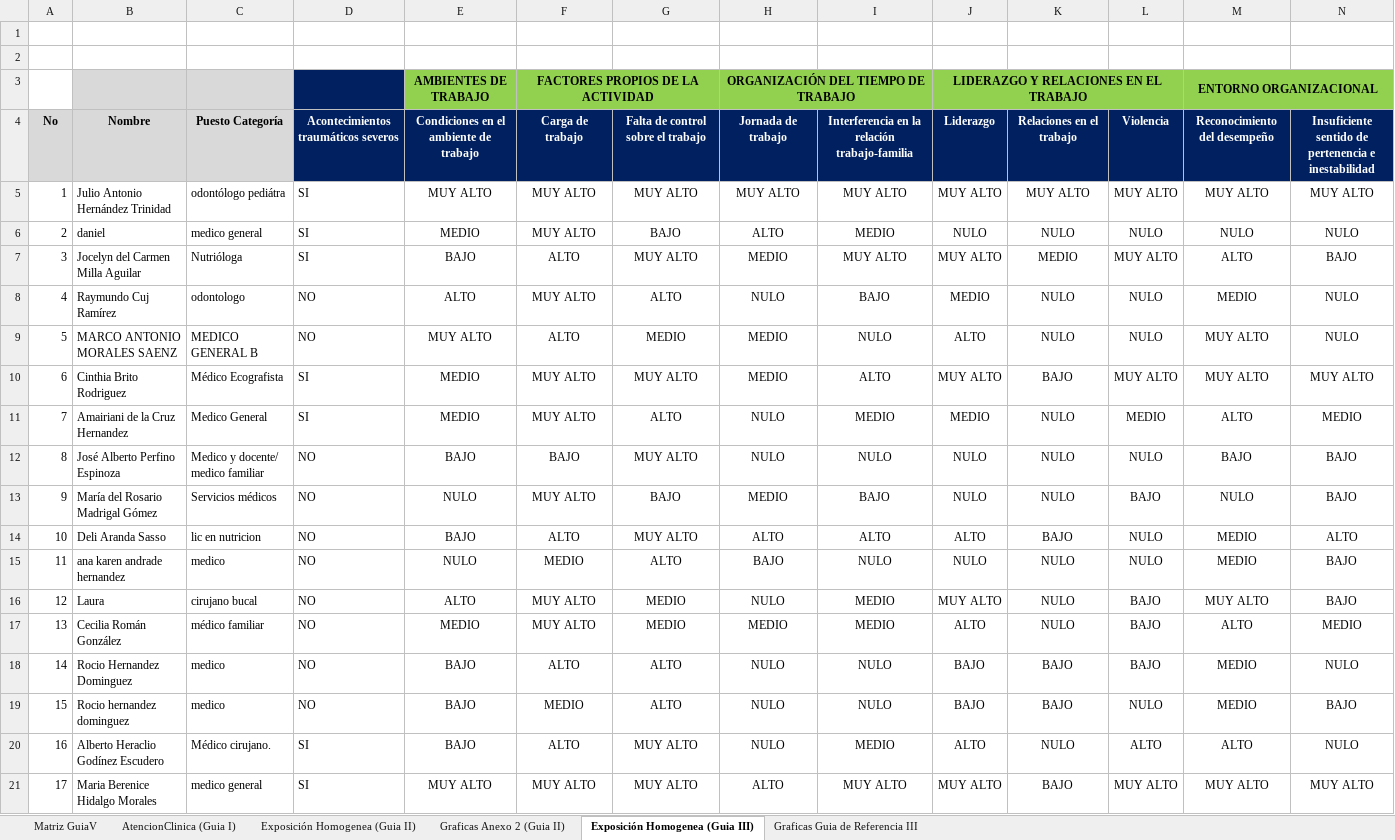
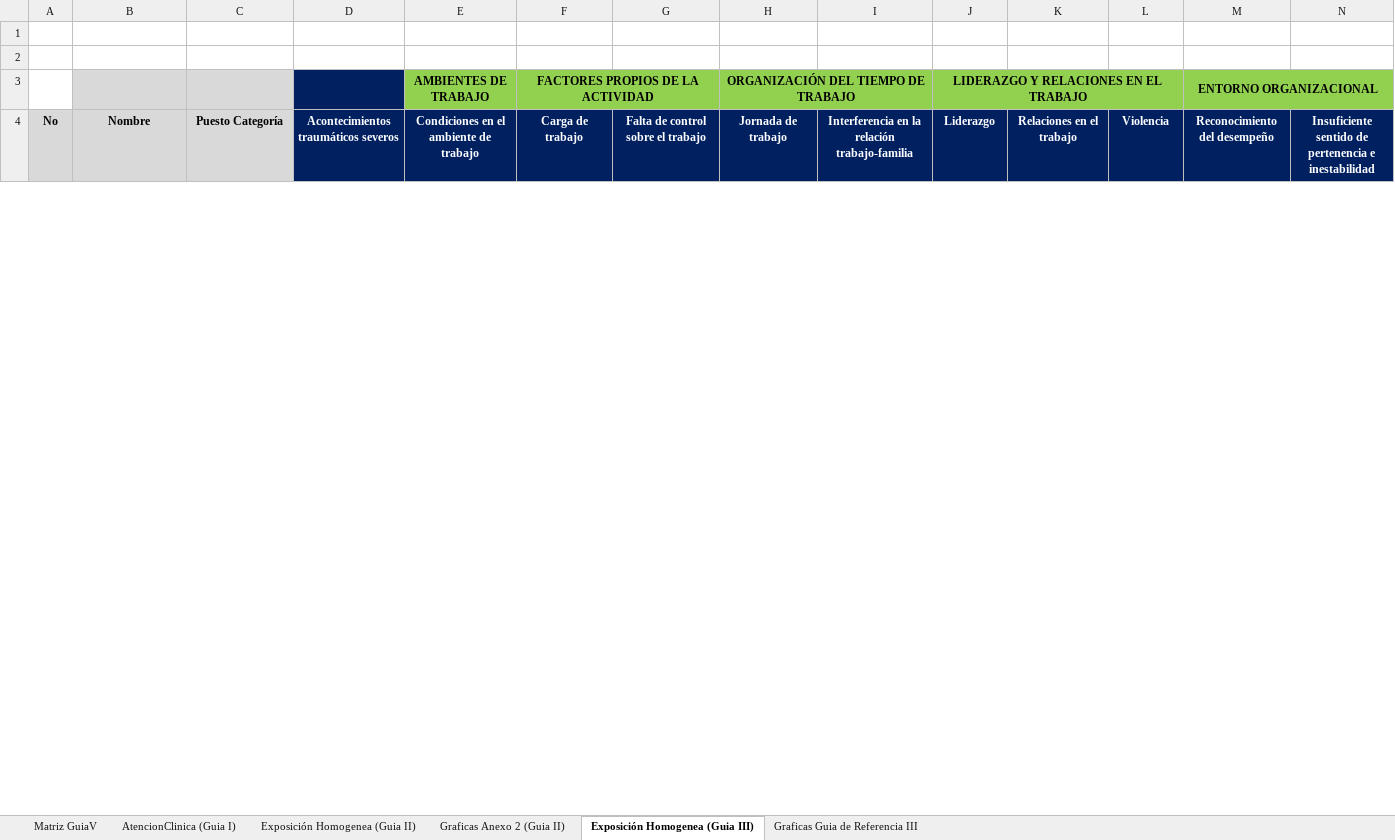
Before and after one commit to maguilleng/EstudiosNOM, an Excel workbook: ESTUDIOS/Reportes/Graficos ESTUDIOS NOM35.xlsx, sheet Exposición Homogenea (Guia III), drawn as a sheet; only a part is shown; values as stored, in another font and other column widths than the file's, no borders; conditional formats and table styles not drawn; removed rows and columns are numbered as before the commit, all else as after; rows hold the shown columns only; the diff covers the shown part only; the diff names each change by its address in the sheet, - before the commit and + after, or states it on an @@ line.

```diff
--- a/ESTUDIOS/Reportes/Graficos ESTUDIOS NOM35.xlsx (sheet Exposición Homogenea (Guia III))
+++ b/ESTUDIOS/Reportes/Graficos ESTUDIOS NOM35.xlsx (sheet Exposición Homogenea (Guia III))
-row 5: 1 | Julio Antonio Hernández Trinidad | odontólogo pediátra | SI | MUY ALTO | MUY ALTO | MUY ALTO | MUY ALTO | MUY ALTO | MUY ALTO | MUY ALTO | MUY ALTO | MUY ALTO | MUY ALTO
-row 6: 2 | daniel | medico general | SI | MEDIO | MUY ALTO | BAJO | ALTO | MEDIO | NULO | NULO | NULO | NULO | NULO
-row 7: 3 | Jocelyn del Carmen Milla Aguilar | Nutrióloga | SI | BAJO | ALTO | MUY ALTO | MEDIO | MUY ALTO | MUY ALTO | MEDIO | MUY ALTO | ALTO | BAJO
-row 8: 4 | Raymundo Cuj Ramírez | odontologo | NO | ALTO | MUY ALTO | ALTO | NULO | BAJO | MEDIO | NULO | NULO | MEDIO | NULO
-row 9: 5 | MARCO ANTONIO MORALES SAENZ | MEDICO GENERAL B | NO | MUY ALTO | ALTO | MEDIO | MEDIO | NULO | ALTO | NULO | NULO | MUY ALTO | NULO
-row 10: 6 | Cinthia Brito Rodriguez | Médico Ecografista | SI | MEDIO | MUY ALTO | MUY ALTO | MEDIO | ALTO | MUY ALTO | BAJO | MUY ALTO | MUY ALTO | MUY ALTO
-row 11: 7 | Amairiani de la Cruz Hernandez | Medico General | SI | MEDIO | MUY ALTO | ALTO | NULO | MEDIO | MEDIO | NULO | MEDIO | ALTO | MEDIO
-row 12: 8 | José Alberto Perfino Espinoza | Medico y docente/ medico familiar | NO | BAJO | BAJO | MUY ALTO | NULO | NULO | NULO | NULO | NULO | BAJO | BAJO
-row 13: 9 | María del Rosario Madrigal Gómez | Servicios médicos | NO | NULO | MUY ALTO | BAJO | MEDIO | BAJO | NULO | NULO | BAJO | NULO | BAJO
-row 14: 10 | Deli Aranda Sasso | lic en nutricion | NO | BAJO | ALTO | MUY ALTO | ALTO | ALTO | ALTO | BAJO | NULO | MEDIO | ALTO
-row 15: 11 | ana karen andrade hernandez | medico | NO | NULO | MEDIO | ALTO | BAJO | NULO | NULO | NULO | NULO | MEDIO | BAJO
-row 16: 12 | Laura | cirujano bucal | NO | ALTO | MUY ALTO | MEDIO | NULO | MEDIO | MUY ALTO | NULO | BAJO | MUY ALTO | BAJO
-row 17: 13 | Cecilia Román González | médico familiar | NO | MEDIO | MUY ALTO | MEDIO | MEDIO | MEDIO | ALTO | NULO | BAJO | ALTO | MEDIO
-row 18: 14 | Rocio Hernandez Dominguez | medico | NO | BAJO | ALTO | ALTO | NULO | NULO | BAJO | BAJO | BAJO | MEDIO | NULO
-row 19: 15 | Rocio hernandez dominguez | medico | NO | BAJO | MEDIO | ALTO | NULO | NULO | BAJO | BAJO | NULO | MEDIO | BAJO
-row 20: 16 | Alberto Heraclio Godínez Escudero | Médico cirujano. | SI | BAJO | ALTO | MUY ALTO | NULO | MEDIO | ALTO | NULO | ALTO | ALTO | NULO
-row 21: 17 | Maria Berenice Hidalgo Morales | medico general | SI | MUY ALTO | MUY ALTO | MUY ALTO | ALTO | MUY ALTO | MUY ALTO | BAJO | MUY ALTO | MUY ALTO | MUY ALTO
```
Also changed, not shown: 9 added rows and 29 removed rows elsewhere in this sheet, sheet Matriz GuiaV, sheet Graficas Guia de Referencia III, sheet Graficas Anexo 2 (Guia II), sheet Exposición Homogenea (Guia II), sheet AtencionClinica (Guia I), charts or pictures, 1 other file.
